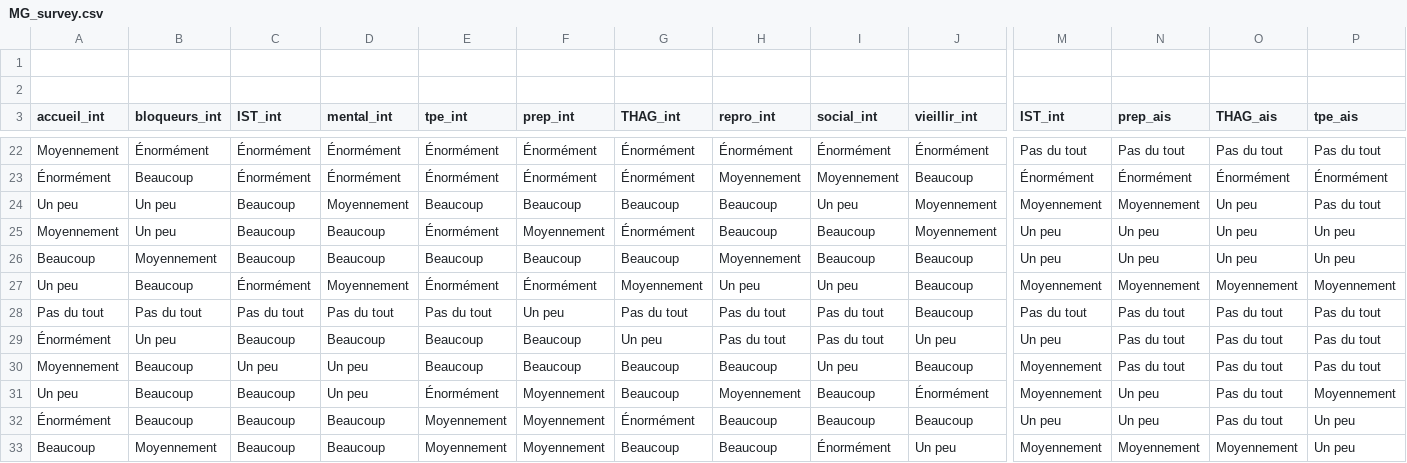
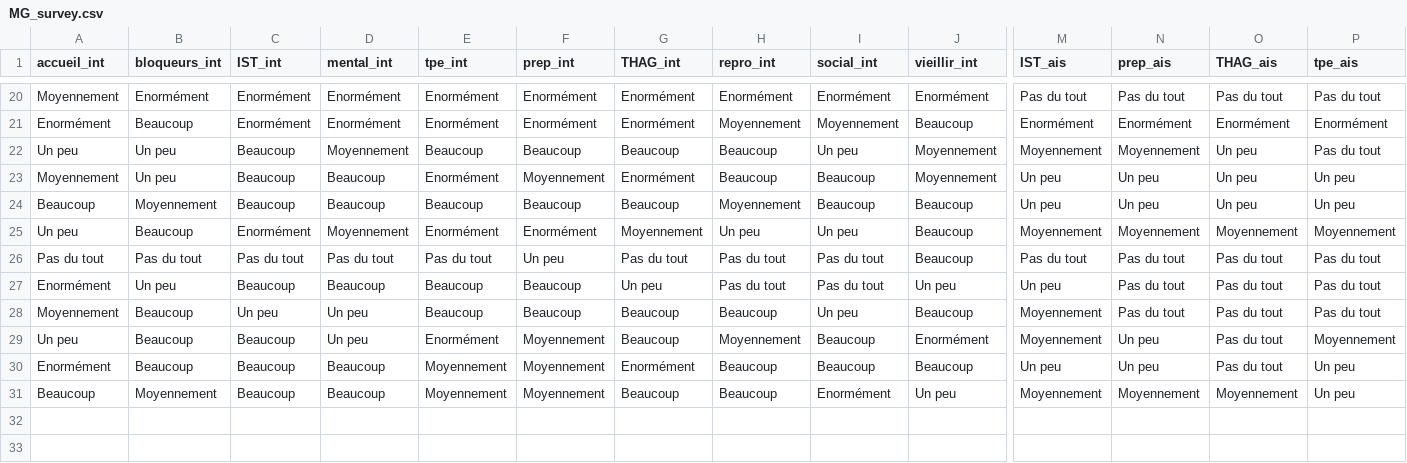
Before and after one commit to MaxenceOuafik/Cours-sexualit--16.02.23, a CSV file: 2024/data/MG_survey.csv, drawn as a sheet; only a part is shown, gaps mark what is left out; removed rows and columns are numbered as before the commit, all else as after; rows hold the shown columns only; the diff covers the shown part only; the diff names each change by its address in the sheet, - before the commit and + after, or states it on an @@ line.

```diff
--- a/2024/data/MG_survey.csv
+++ b/2024/data/MG_survey.csv
-row 1: (empty)
-row 2: (empty)
-M1: IST_int
+M1: IST_ais
-B20 (bloqueurs_int): Énormément
+B20 (bloqueurs_int): Enormément
-C20:C21 (IST_int): Énormément
+C20:C21 (IST_int): Enormément
-D20:D21 (mental_int): Énormément
+D20:D21 (mental_int): Enormément
-E20:E21 (tpe_int): Énormément
+E20:E21 (tpe_int): Enormément
-F20:F21 (prep_int): Énormément
+F20:F21 (prep_int): Enormément
-G20:G21 (THAG_int): Énormément
+G20:G21 (THAG_int): Enormément
-H20 (repro_int): Énormément
+H20 (repro_int): Enormément
-I20 (social_int): Énormément
+I20 (social_int): Enormément
-J20 (vieillir_int): Énormément
+J20 (vieillir_int): Enormément
-A21 (accueil_int): Énormément
+A21 (accueil_int): Enormément
-M21 (IST_ais): Énormément
+M21 (IST_ais): Enormément
-N21 (prep_ais): Énormément
+N21 (prep_ais): Enormément
-O21 (THAG_ais): Énormément
+O21 (THAG_ais): Enormément
-P21 (tpe_ais): Énormément
+P21 (tpe_ais): Enormément
-E23 (tpe_int): Énormément
+E23 (tpe_int): Enormément
-G23 (THAG_int): Énormément
+G23 (THAG_int): Enormément
-C25 (IST_int): Énormément
+C25 (IST_int): Enormément
-E25 (tpe_int): Énormément
+E25 (tpe_int): Enormément
-F25 (prep_int): Énormément
+F25 (prep_int): Enormément
-A27 (accueil_int): Énormément
+A27 (accueil_int): Enormément
-E29 (tpe_int): Énormément
+E29 (tpe_int): Enormément
-J29 (vieillir_int): Énormément
+J29 (vieillir_int): Enormément
-A30 (accueil_int): Énormément
+A30 (accueil_int): Enormément
-G30 (THAG_int): Énormément
+G30 (THAG_int): Enormément
-I31 (social_int): Énormément
+I31 (social_int): Enormément
```
Also changed, not shown: 43 edited cells elsewhere in this file, 7 other files.
